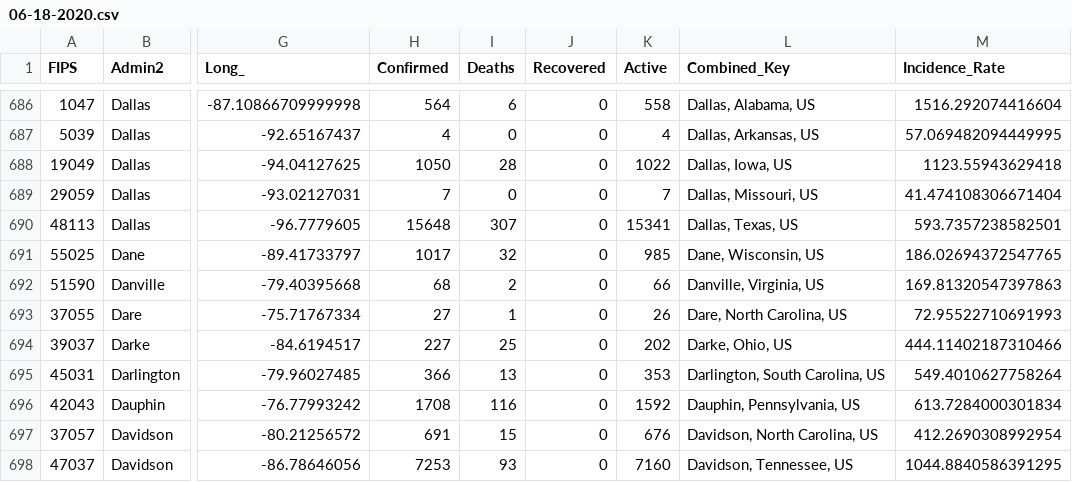
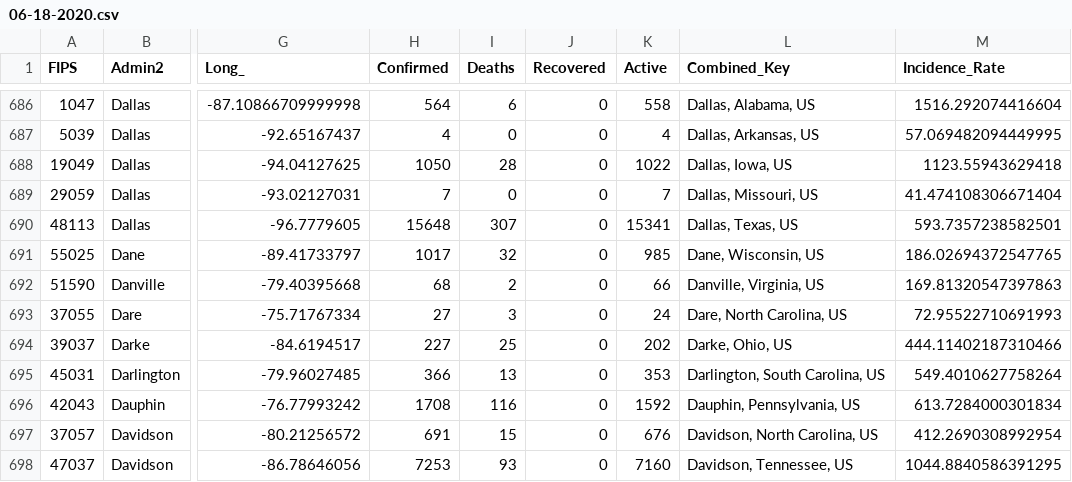
Before and after one commit to bielsnor/futureproof, a CSV file: _notebooks/kaggle/input/jhucovid19/csse_covid_19_data/csse_covid_19_daily_reports/06-18-2020.csv, drawn as a sheet; only a part is shown, gaps mark what is left out; the diff names each change by its address in the sheet, - before the commit and + after, or states it on an @@ line.

```diff
--- a/_notebooks/kaggle/input/jhucovid19/csse_covid_19_data/csse_covid_19_daily_reports/06-18-2020.csv
+++ b/_notebooks/kaggle/input/jhucovid19/csse_covid_19_data/csse_covid_19_daily_reports/06-18-2020.csv
-I693 (Deaths): 1
+I693 (Deaths): 3
-K693 (Active): 26
+K693 (Active): 24
```
Also changed, not shown: _notebooks/kaggle/input/jhucovid19/csse_covid_19_data/csse_covid_19_daily_reports_us/06-18-2020.csv, _notebooks/kaggle/input/jhucovid19/csse_covid_19_data/csse_covid_19_time_series/Errata.csv, 35 other files.
